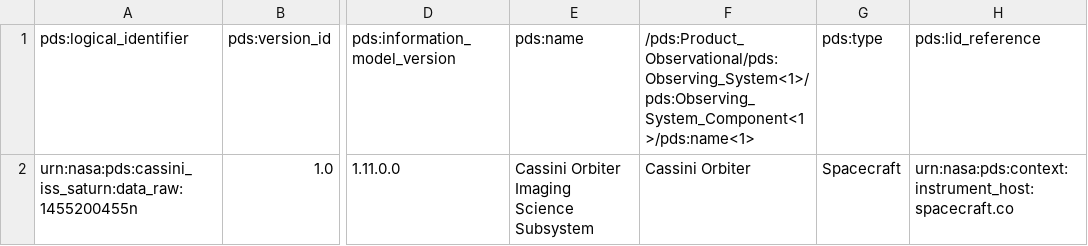
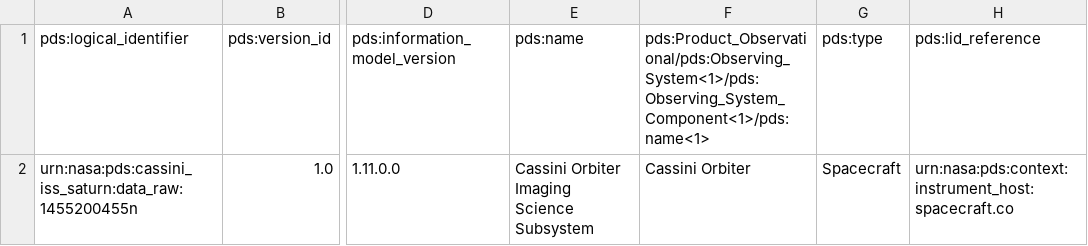
Before and after one commit to SETI/rms-pds4indextools, a CSV file: test_files/simplify_xpaths_success_1.csv, drawn as a sheet; only a part is shown, gaps mark what is left out; the diff names each change by its address in the sheet, - before the commit and + after, or states it on an @@ line.

```diff
--- a/test_files/simplify_xpaths_success_1.csv
+++ b/test_files/simplify_xpaths_success_1.csv
-F1: /pds:Product_Observational/pds:Observing_System<1>/pds:Observing_System_Component<1>/pds:name<1>
+F1: pds:Product_Observational/pds:Observing_System<1>/pds:Observing_System_Component<1>/pds:name<1>
```
Also changed, not shown: test_files/elements_file_success_4.csv, test_files/extra_file_info_success_2.csv, 13 other files.
